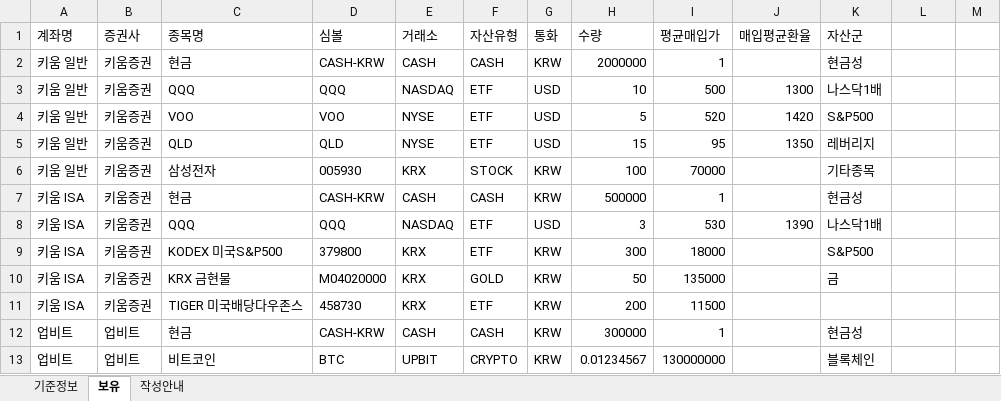
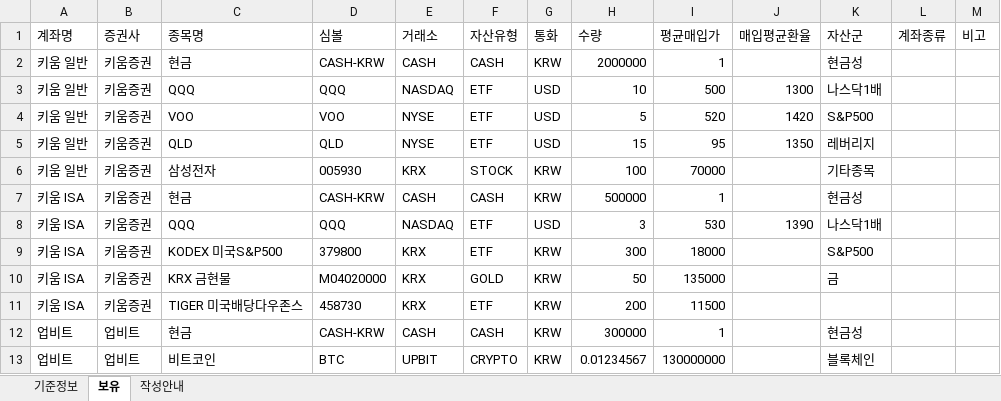
Before and after one commit to fly-highest/myAsset, an Excel workbook: mock/sample_holdings.xlsx, sheet 보유, drawn as a sheet; values as stored, in another font and other column widths than the file's, no borders; the diff names each change by its address in the sheet, - before the commit and + after, or states it on an @@ line.

```diff
--- a/mock/sample_holdings.xlsx (sheet 보유)
+++ b/mock/sample_holdings.xlsx (sheet 보유)
-L1: (empty)
+L1: 계좌종류
-M1: (empty)
+M1: 비고
```
Also changed, not shown: sheet 작성안내, mock/sample_holdings_error.xlsx, 15 other files.
